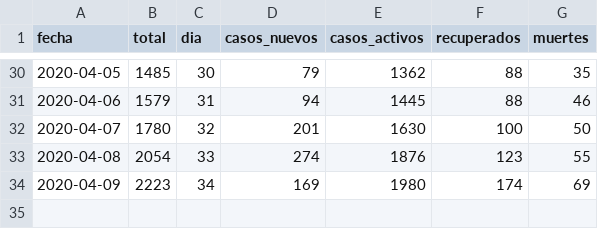
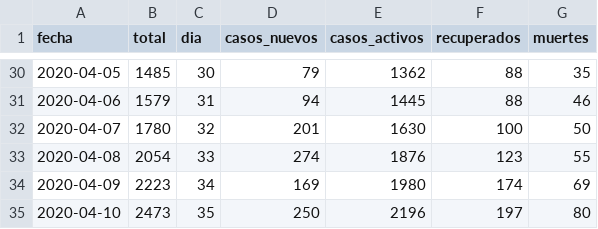
Before and after one commit to dfuribez/COVID-19-Colombia, a CSV file: time_series.csv, drawn as a sheet; only a part is shown, gaps mark what is left out.

Commit message:
Actualizado 10/04/2020 18:08 - 2473 casos

```diff
--- a/time_series.csv
+++ b/time_series.csv
@@ -34 +34,2 @@ fecha,total,dia,casos_nuevos,casos_activos,recuperados,muertes
 2020-04-09,2223,34,169,1980,174,69
+2020-04-10,2473,35,250,2196,197,80
```
Also changed, not shown: 1 other file.
